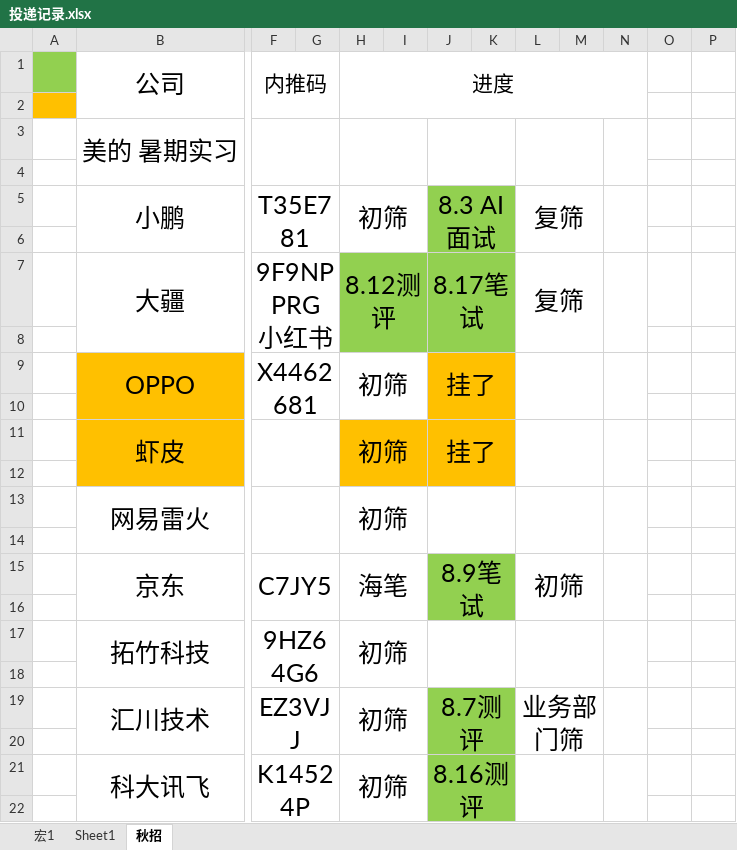
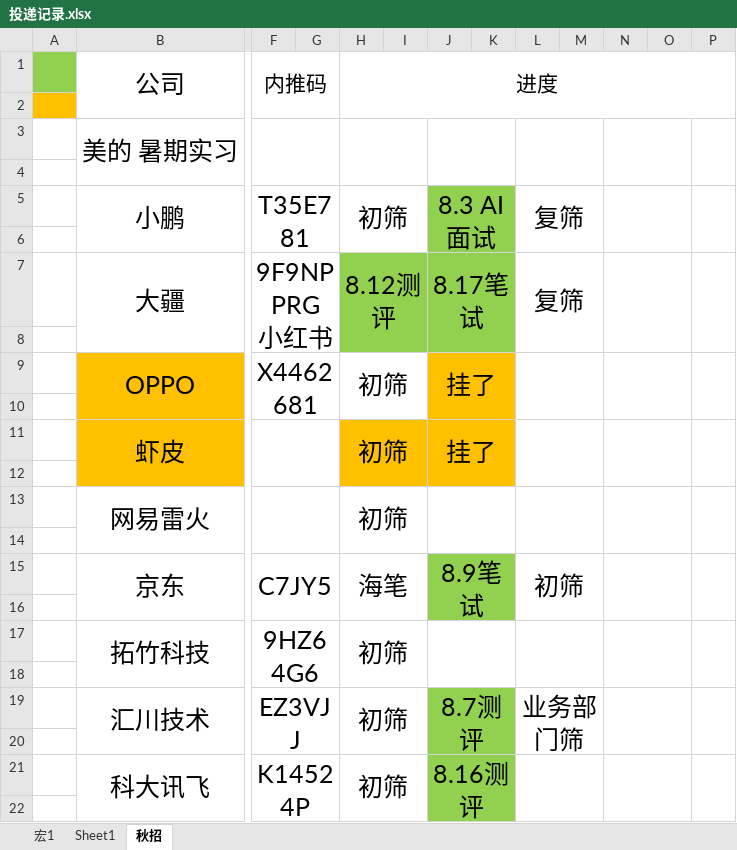
Before and after one commit to majiajun1/Java-for-learning, an Excel workbook: 投递记录.xlsx, sheet 秋招, drawn as a sheet; only a part is shown, gaps mark what is left out; values as stored, in another font and other column widths than the file's, no borders; removed rows and columns are numbered as before the commit, all else as after; the diff covers the shown part only; the diff names each change by its address in the sheet, - before the commit and + after, or states it on an @@ line.

```diff
--- a/投递记录.xlsx (sheet 秋招)
+++ b/投递记录.xlsx (sheet 秋招)
-H1:N2 merged
+H1:P2 merged
-N3:N4 merged
+N3:O4 merged
+P3:P4 merged
-N5:N6 merged
+N5:O6 merged
+P5:P6 merged
-N7:N8 merged
+N7:O8 merged
+P7:P8 merged
-N9:N10 merged
+N9:O10 merged
+P9:P10 merged
-N11:N12 merged
+N11:O12 merged
+P11:P12 merged
-N13:N14 merged
+N13:O14 merged
+P13:P14 merged
-N15:N16 merged
+N15:O16 merged
+P15:P16 merged
-N17:N18 merged
+N17:O18 merged
+P17:P18 merged
-N19:N20 merged
+N19:O20 merged
+P19:P20 merged
-N21:N22 merged
+N21:O22 merged
+P21:P22 merged
```
Also changed, not shown: 24 added rows, 4 removed rows, 14 edited cells, cell formats and merged cells elsewhere in this sheet, 7 other files.
